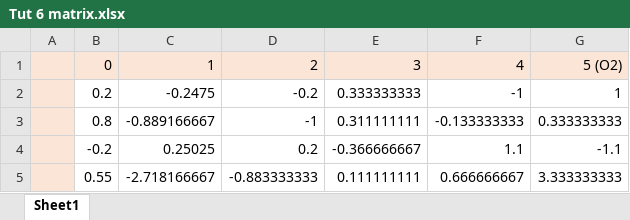
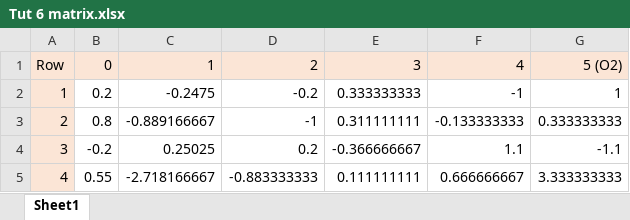
Before and after one commit to willienicol/Biochemical-engineering-notes, an Excel workbook: Tutorials/Tut 6 matrix.xlsx, sheet Sheet1, drawn as a sheet; values as stored, in another font and other column widths than the file's, no borders; the diff names each change by its address in the sheet, - before the commit and + after, or states it on an @@ line.

Commit message:
t6 corrected

```diff
--- a/Tutorials/Tut 6 matrix.xlsx (sheet Sheet1)
+++ b/Tutorials/Tut 6 matrix.xlsx (sheet Sheet1)
-A1: (empty)
+A1: Row
-A2: (empty)
+A2: 1
-A3: (empty)
+A3: 2
-A4: (empty)
+A4: 3
-A5: (empty)
+A5: 4
```
